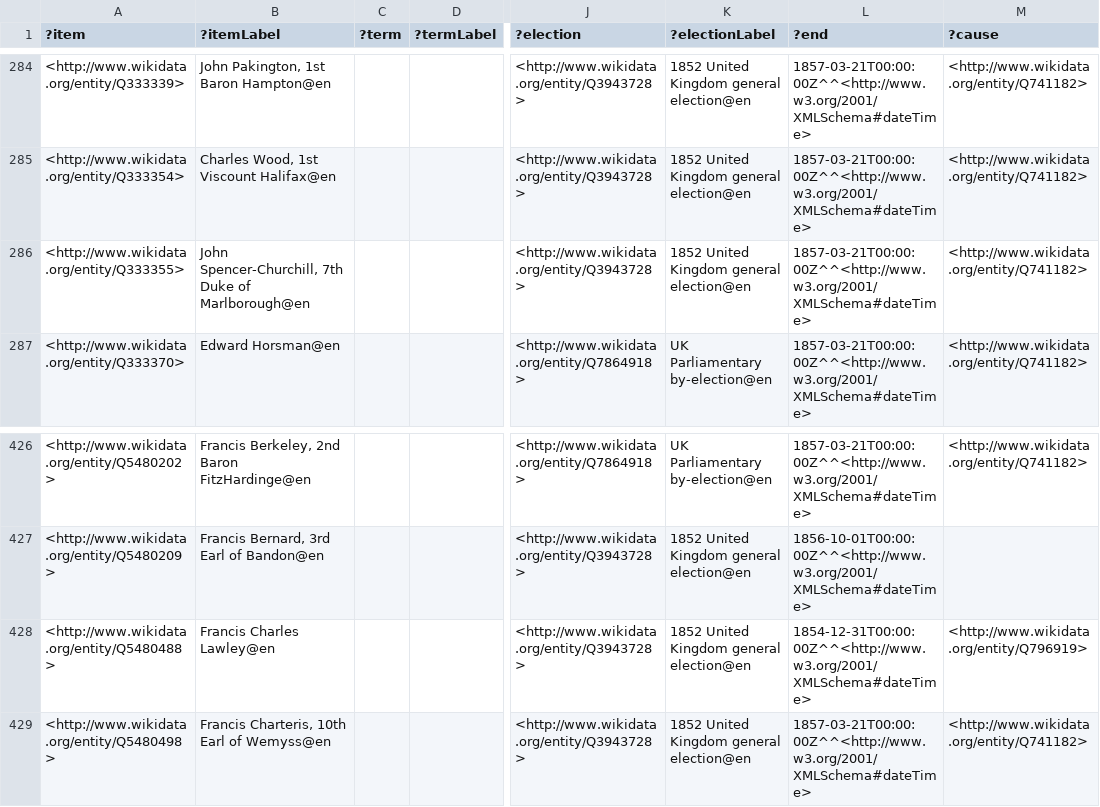
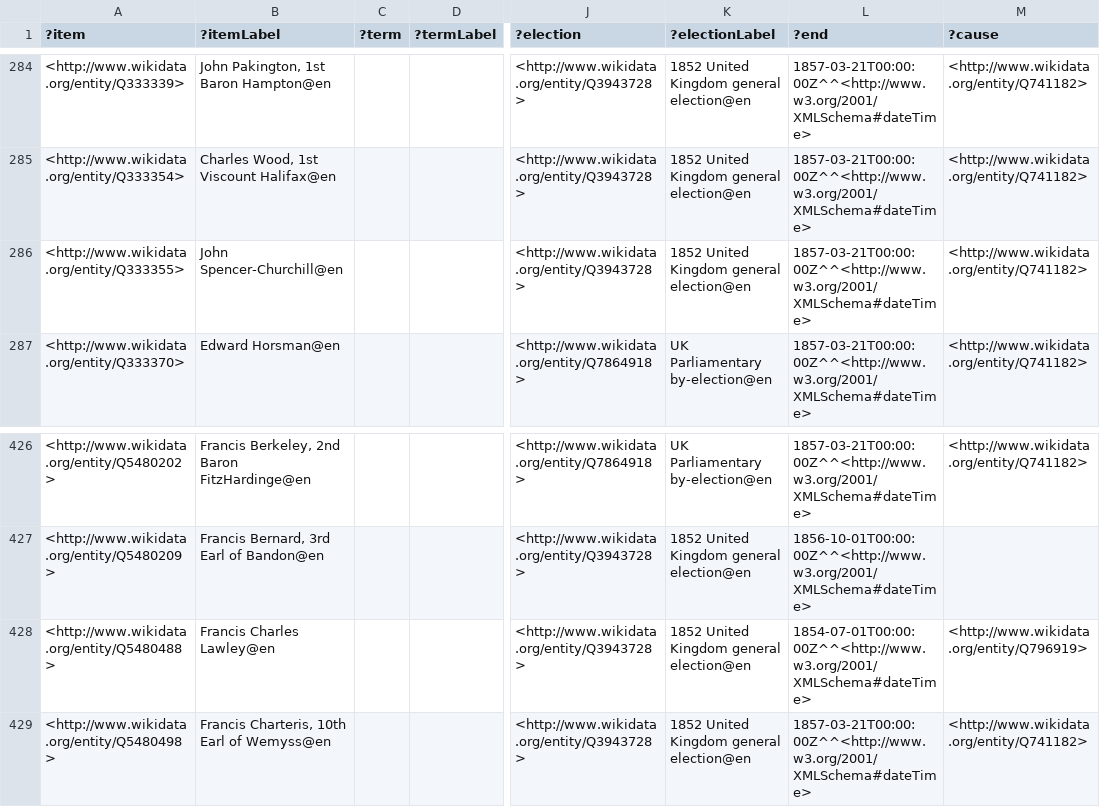
Before and after one commit to generalist/parliament, a TSV file: Q41582556.tsv, drawn as a sheet; only a part is shown, gaps mark what is left out; the diff names each change by its address in the sheet, - before the commit and + after, or states it on an @@ line.

```diff
--- a/Q41582556.tsv
+++ b/Q41582556.tsv
-B286 (?itemLabel): John Spencer-Churchill, 7th Duke of Marlborough@en
+B286 (?itemLabel): John Spencer-Churchill@en
-L428 (?end): 1854-12-31T00:00:00Z^^<http://www.w3.org/2001/XMLSchema#dateTime>
+L428 (?end): 1854-07-01T00:00:00Z^^<http://www.w3.org/2001/XMLSchema#dateTime>
```
Also changed, not shown: Q41582546.tsv, Q41582548.tsv, 2 other files.
